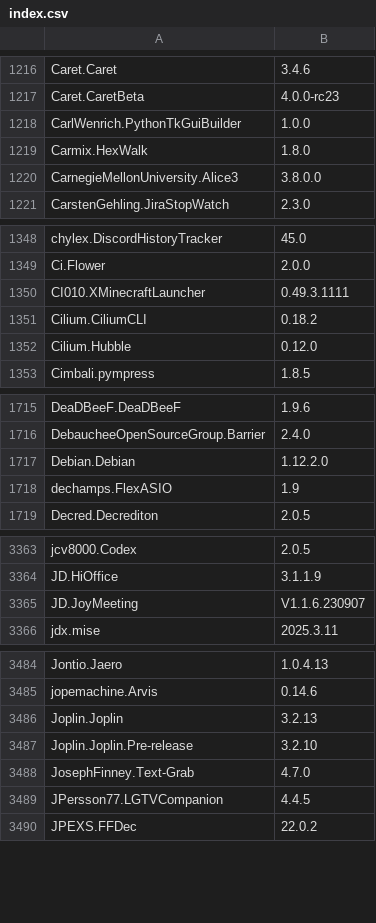
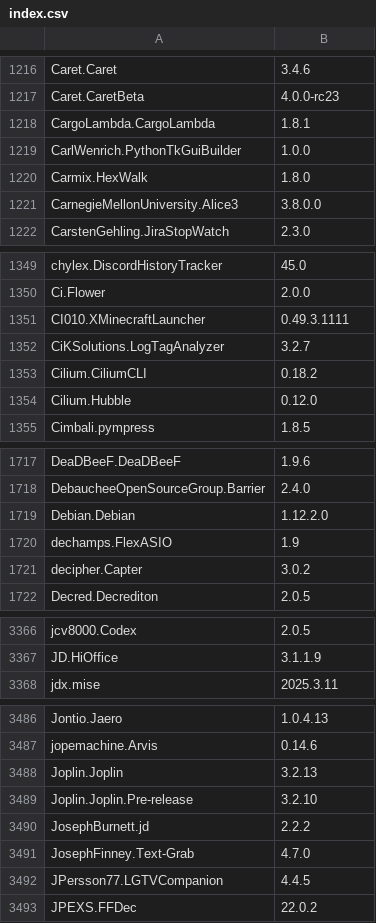
Before and after one commit to svrooij/winget-pkgs-index, a CSV file: index.csv, drawn as a sheet; only a part is shown, gaps mark what is left out; removed rows and columns are numbered as before the commit, all else as after; the diff covers the shown part only; the diff names each change by its address in the sheet, - before the commit and + after, or states it on an @@ line.

```diff
--- a/index.csv
+++ b/index.csv
+row 1218: CargoLambda.CargoLambda | 1.8.1
+row 1352: CiKSolutions.LogTagAnalyzer | 3.2.7
+row 1721: decipher.Capter | 3.0.2
-row 3365: JD.JoyMeeting | V1.1.6.230907
+row 3490: JosephBurnett.jd | 2.2.2
```
Also changed, not shown: 21 edited cells elsewhere in this file, index.v2.csv, 2 other files.
